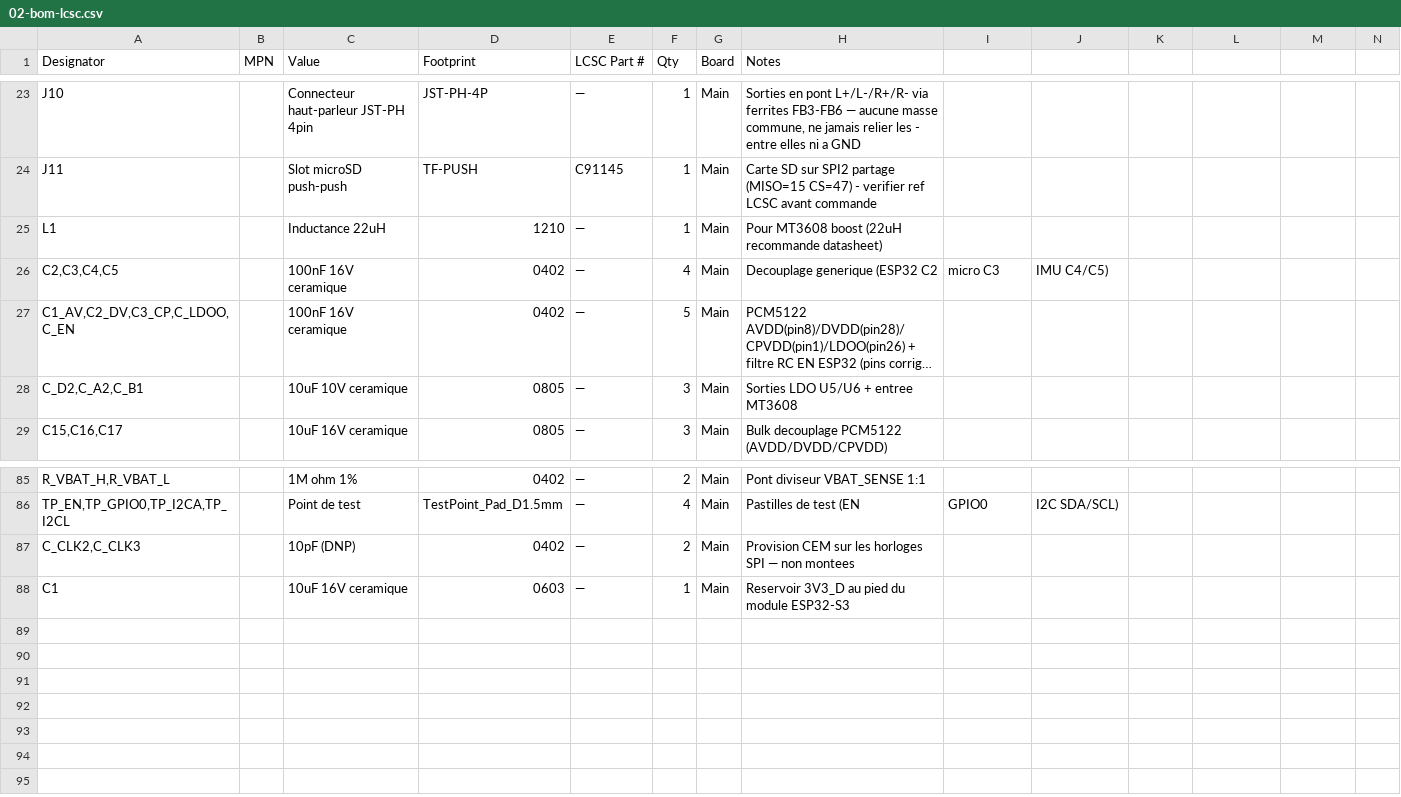
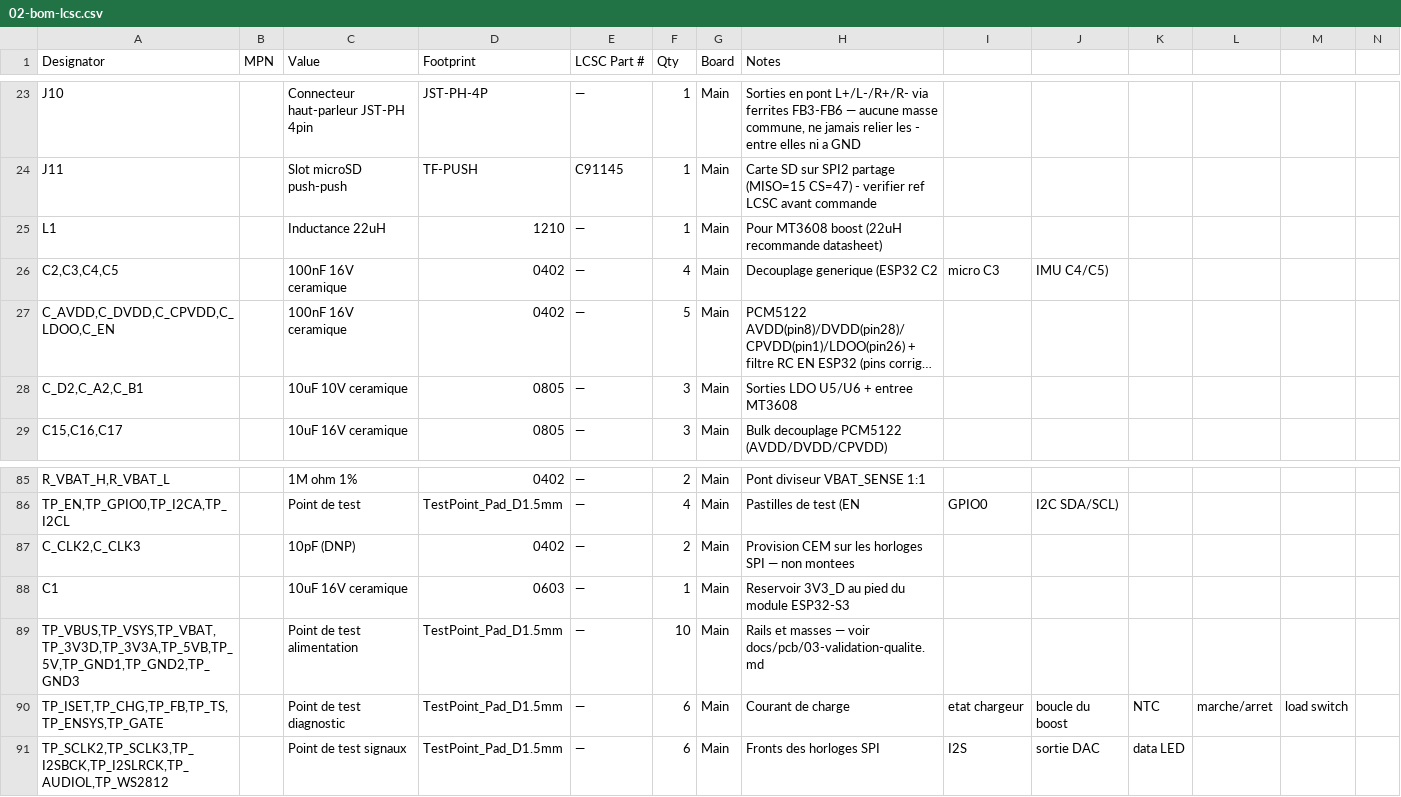
Before and after one commit to GillesClerc/blackbox, a CSV file: hardware/main/BOM/02-bom-lcsc.csv, drawn as a sheet; only a part is shown, gaps mark what is left out; long unchanged cells end in …; rows hold the shown columns only; the diff names each change by its address in the sheet, - before the commit and + after, or states it on an @@ line.

Commit message:
hardware: 48 erreurs ERC traitees, 22 points de test poses, VBAT_SENSE retire de J8.5
Les rapports ERC precedents portaient « Report includes: Warnings » : les
erreurs en etaient exclues a l'export et le resume affichait « Errors 0 ».
Elles etaient donc presentes depuis le debut et je ne les ai pas vues — il faut
exporter avec les erreurs incluses.

48 erreurs, trois familles, toutes des faux positifs au sens electrique mais
qu'il faut declarer sinon l'ERC reste inexploitable :

1. power_pin_not_driven (14) : le projet n'utilise aucun symbole d'alimentation,
   les rails sont des global labels, et KiCad exige qu'un net « power input »
   soit pilote par une pin « power output ». Nine PWR_FLAG poses, un par rail
   (GND, VSYS, VBAT, VBAT-, 3V3_D, 3V3_A, 5V, 5V_BOOST, 5V_USB).
2. pin_not_connected (29) : broches volontairement libres — paires SuperSpeed et
   SBU de l'USB-C (design USB 2.0), UART0 et IO35-37 de l'ESP32 (reserves a la
   PSRAM octale), GPIO du PCM5122, interruptions de l'IMU, reserves de
   connecteurs, drains communs du FS8205. Marqueurs no_connect.
3. divers (5) : label GND orphelin hors page (122, 228.81 — la page fait
   210 mm de haut) supprime ; C1_AV/C2_DV/C3_CP renommes C_AVDD/C_DVDD/C_CPVDD
   (KiCad lit « C1_AV » comme un prefixe suivi de « 1_AV », donc non annote) ;
   OUT_11 du bq24075 passee en passive (les deux broches sont la meme sortie).

Points de test : les 22 valides sont poses, chacun relie par un fil court a un
global label (le routeur les placera ou ils sont accessibles). 22/22 verifies
sur leur net. Trois nets anonymes nommes au passage : BQ_ISET, BQ_CHG,
BOOST_FB. Avec les 4 existants, 26 points de test.

VBAT_SENSE retire de J8.5 : noeud ADC haute impedance (1M // 1M) sorti dans un
cable, sans usage cote face avant depuis que les analogiques passent par
l'ADS7830. Broche marquee non connectee.

CORRECTION D'OUTIL : tools/kicad_netlist.py comptait PWR_FLAG comme un nom de
net, ce qui faisait fusionner les neuf rails en un seul net de 212 pins. C'est
une exception KiCad (il pilote un net sans le nommer). Sans ce correctif, toutes
les verifications suivantes auraient ete fausses.

```diff
--- a/hardware/main/BOM/02-bom-lcsc.csv
+++ b/hardware/main/BOM/02-bom-lcsc.csv
-A27 (Designator): C1_AV,C2_DV,C3_CP,C_LDOO,C_EN
+A27 (Designator): C_AVDD,C_DVDD,C_CPVDD,C_LDOO,C_EN
+row 89: TP_VBUS,TP_VSYS,TP_VBAT,TP_3V3D,TP_3V3A,TP_5VB,TP_5V,TP_GND1,TP_GND2,TP_GND3 |  | Point de test alimentation | TestPoint_Pad_D1.5mm | — | 10 | Main | Rails et masses — voir docs/pcb/03-validation-qualite.md
+row 90: TP_ISET,TP_CHG,TP_FB,TP_TS,TP_ENSYS,TP_GATE |  | Point de test diagnostic | TestPoint_Pad_D1.5mm | — | 6 | Main | Courant de charge | etat chargeur | boucle du boost | NTC | marche/arret | load switch
+row 91: TP_SCLK2,TP_SCLK3,TP_I2SBCK,TP_I2SLRCK,TP_AUDIOL,TP_WS2812 |  | Point de test signaux | TestPoint_Pad_D1.5mm | — | 6 | Main | Fronts des horloges SPI | I2S | sortie DAC | data LED
```
Also changed, not shown: docs/pcb/02-bom-lcsc.csv, 10 other files.
